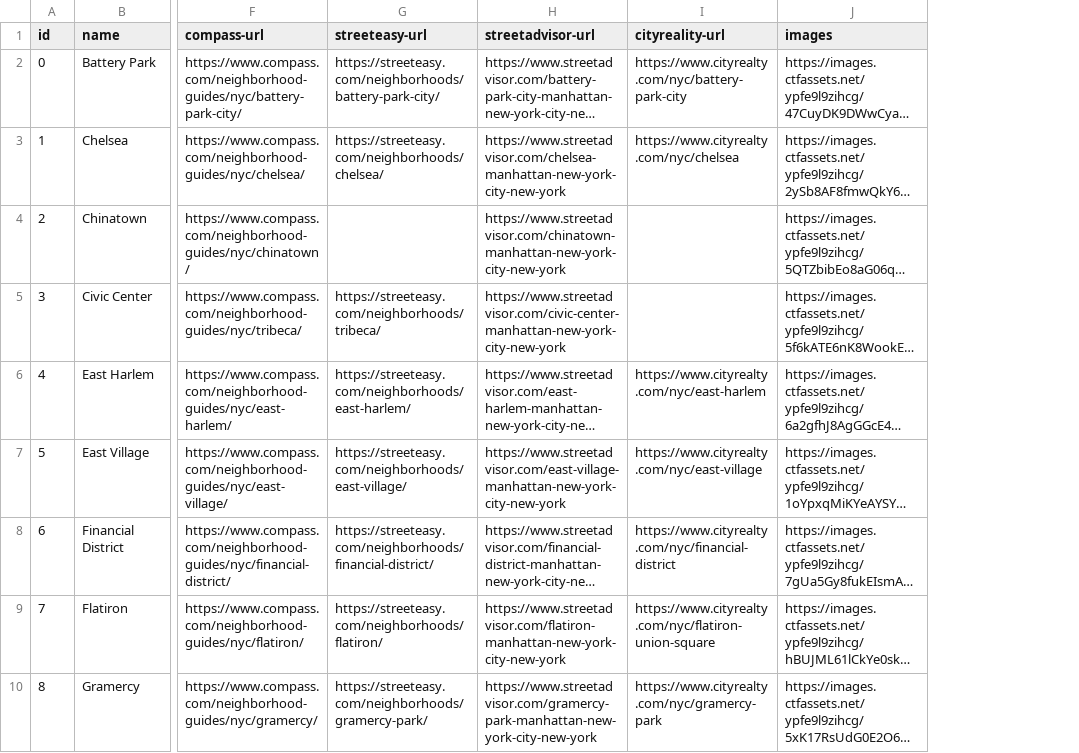
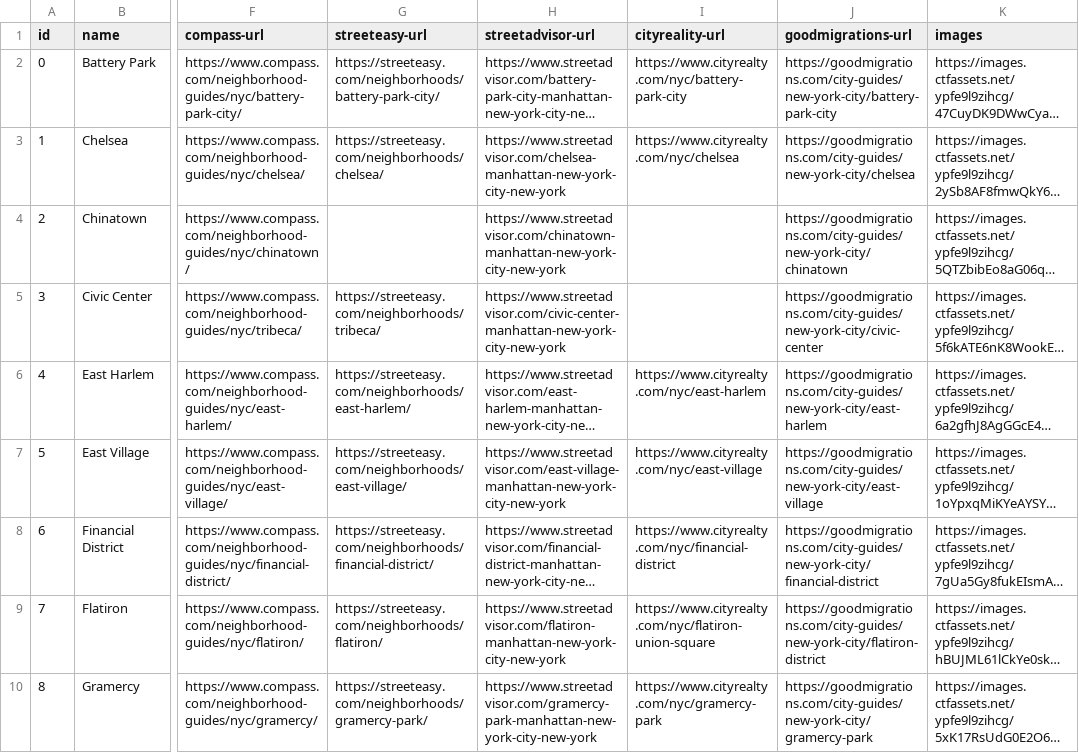
Before and after one commit to llistephanie/CS4300_Final_Project, a CSV file: data/neighborhoods.csv, drawn as a sheet; only a part is shown, gaps mark what is left out; long unchanged cells end in …; the diff names each change by its address in the sheet, - before the commit and + after, or states it on an @@ line.

```diff
--- a/data/neighborhoods.csv
+++ b/data/neighborhoods.csv
+column J (goodmigrations-url), rows 2-10: https://goodmigrations.com/city-guides/new-york-city/battery-park-city | https://goodmigrations.com/city-guides/new-york-city/chelsea | https://goodmigrations.com/city-guides/new-york-city/chinatown | https://goodmigrations.com/city-guides/new-york-city/civic-center | https://goodmigrations.com/city-guides/new-york-city/east-harlem | https://goodmigrations.com/city-guides/new-york-city/east-village | https://goodmigrations.com/city-guides/new-york-city/financial-district | https://goodmigrations.com/city-guides/new-york-city/flatiron-district | https://goodmigrations.com/city-guides/new-york-city/gramercy-park
```
Also changed, not shown: 5 other files.
